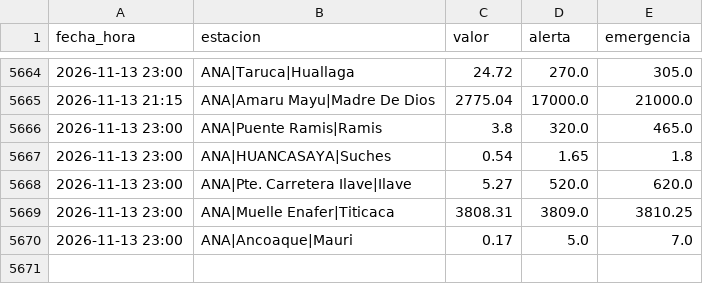
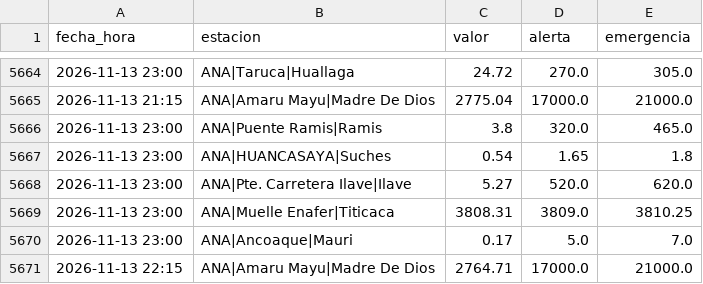
Before and after one commit to andresffigueroaa-blip/ensoperu, a CSV file: sitio/datos/rios/historial_estaciones.csv, drawn as a sheet; only a part is shown, gaps mark what is left out; the diff names each change by its address in the sheet, - before the commit and + after, or states it on an @@ line.

Commit message:
datos: avisos y comunicados desde el Perú 2026-11-13

```diff
--- a/sitio/datos/rios/historial_estaciones.csv
+++ b/sitio/datos/rios/historial_estaciones.csv
+row 5671: 2026-11-13 22:15 | ANA|Amaru Mayu|Madre De Dios | 2764.71 | 17000.0 | 21000.0
```
Also changed, not shown: 10 other files.
